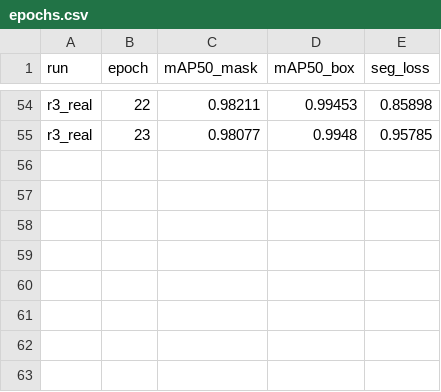
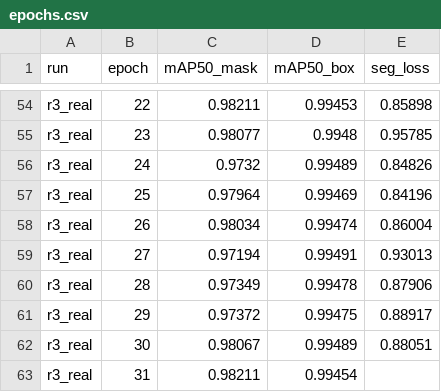
Before and after one commit to biobitworks/baebugs, a CSV file: dashboard/csv/epochs.csv, drawn as a sheet; only a part is shown, gaps mark what is left out; the diff names each change by its address in the sheet, - before the commit and + after, or states it on an @@ line.

```diff
--- a/dashboard/csv/epochs.csv
+++ b/dashboard/csv/epochs.csv
+row 56: r3_real | 24 | 0.9732 | 0.99489 | 0.84826
+row 57: r3_real | 25 | 0.97964 | 0.99469 | 0.84196
+row 58: r3_real | 26 | 0.98034 | 0.99474 | 0.86004
+row 59: r3_real | 27 | 0.97194 | 0.99491 | 0.93013
+row 60: r3_real | 28 | 0.97349 | 0.99478 | 0.87906
+row 61: r3_real | 29 | 0.97372 | 0.99475 | 0.88917
+row 62: r3_real | 30 | 0.98067 | 0.99489 | 0.88051
+row 63: r3_real | 31 | 0.98211 | 0.99454
```
Also changed, not shown: dashboard/csv/ledger.csv, 3 other files.
